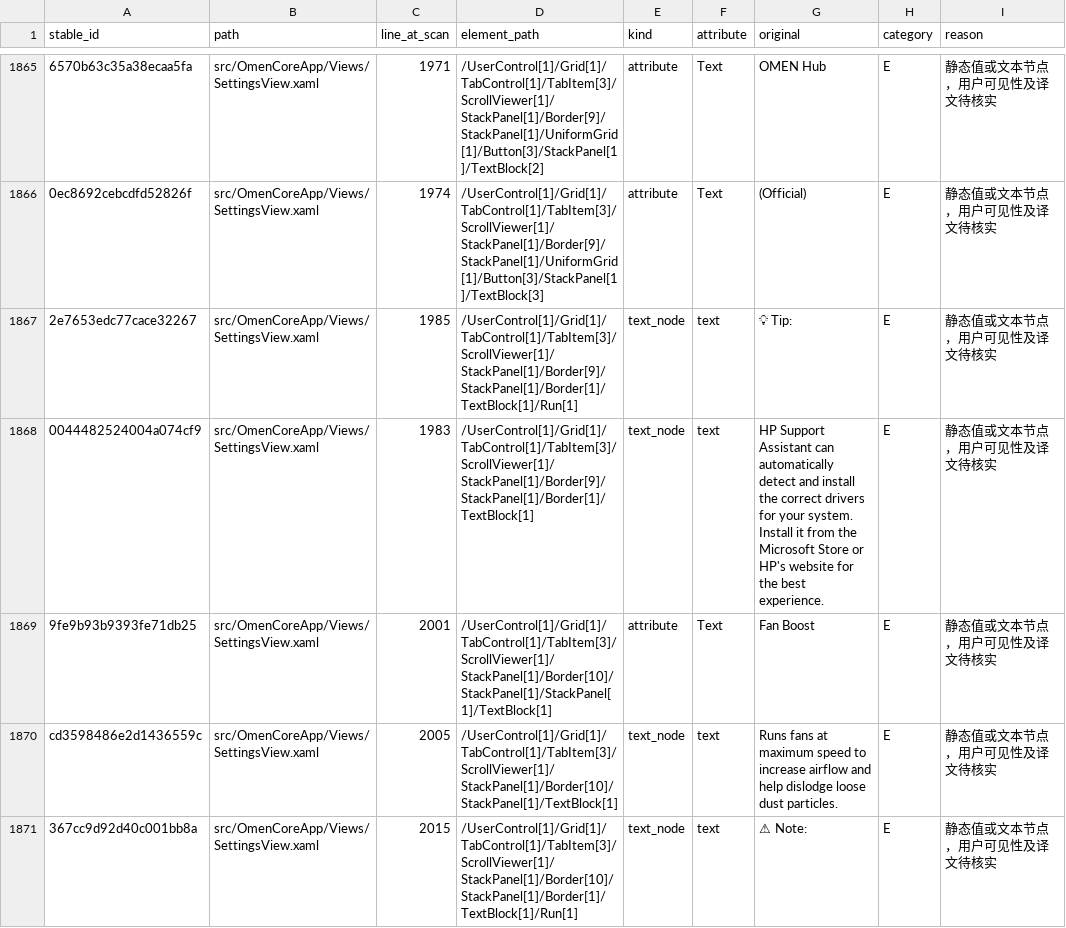
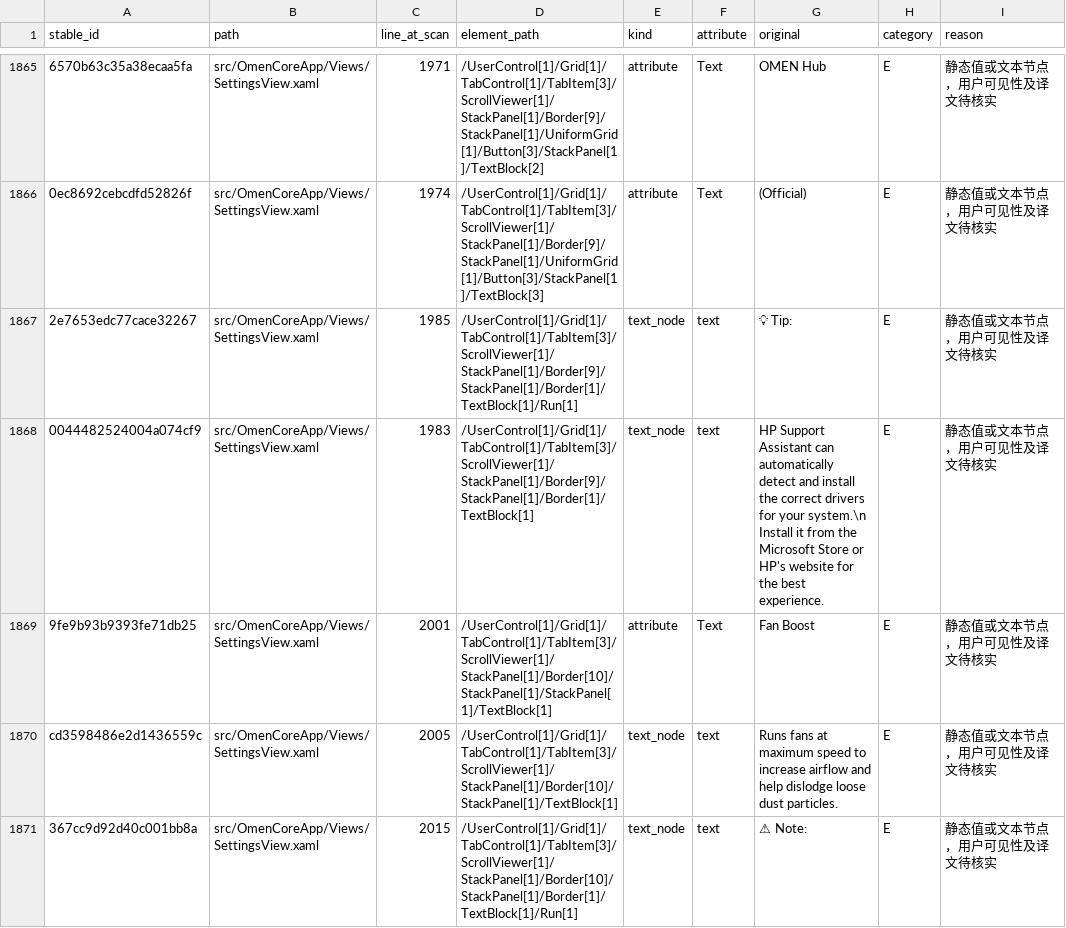
Before and after one commit to Masterossss/OmenCore-zh-CN, a CSV file: LOCALIZATION-ZH-CN-XAML-STRUCTURED.csv, drawn as a sheet; only a part is shown, gaps mark what is left out; ↵ is a line break in a cell; the diff covers the shown part only; the diff names each change by its address in the sheet, - before the commit and + after, or states it on an @@ line.

```diff
--- a/LOCALIZATION-ZH-CN-XAML-STRUCTURED.csv
+++ b/LOCALIZATION-ZH-CN-XAML-STRUCTURED.csv
-G1868 (original): …for your system. ↵ Install it…
+G1868 (original): …for your system.\n Install it…
```
Also changed, not shown: 9 edited cells elsewhere in this file, 1 other file.
